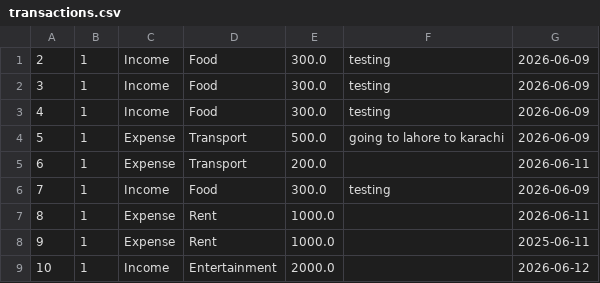
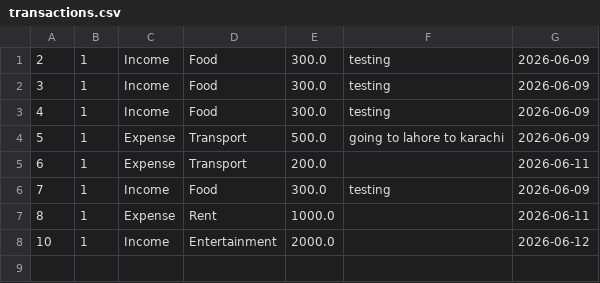
Before and after one commit to Ahsinys/SmartSpend, a CSV file: data/transactions.csv, drawn as a sheet; the diff names each change by its address in the sheet, - before the commit and + after, or states it on an @@ line.

```diff
--- a/data/transactions.csv
+++ b/data/transactions.csv
-row 8: 9 | 1 | Expense | Rent | 1000.0 |  | 2025-06-11
```
Also changed, not shown: 11 other files.
